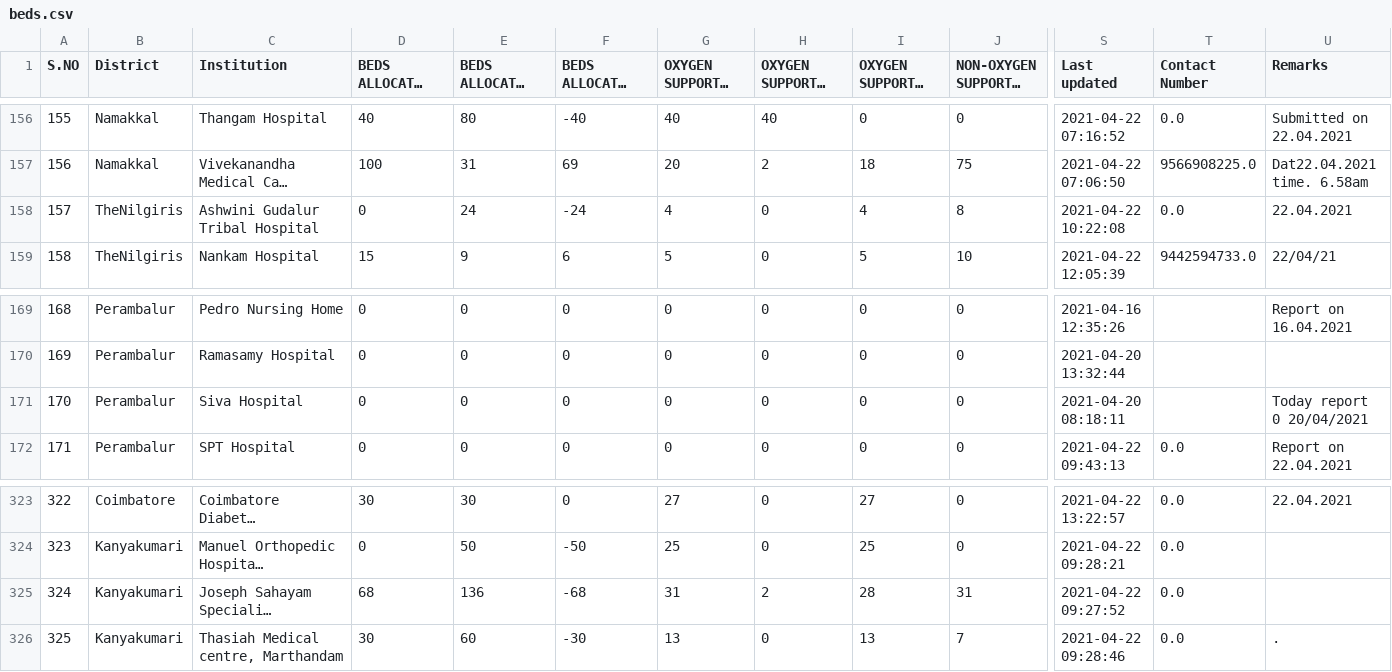
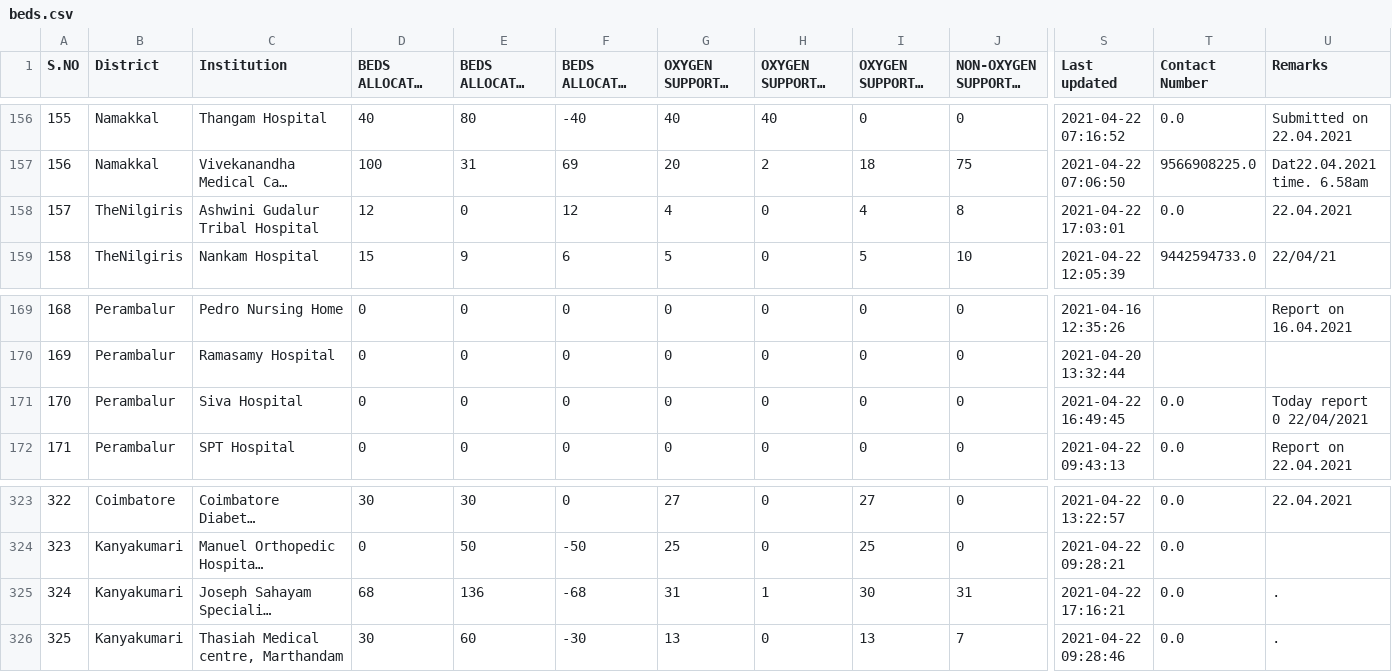
Before and after one commit to stopcoronatn/stopcoronatn.github.io, a CSV file: data/beds.csv, drawn as a sheet; only a part is shown, gaps mark what is left out; long unchanged cells end in …; the diff covers the shown part only; the diff names each change by its address in the sheet, - before the commit and + after, or states it on an @@ line.

```diff
--- a/data/beds.csv
+++ b/data/beds.csv
-D158: 0
+D158: 12
-E158: 24
+E158: 0
-F158: -24
+F158: 12
-S158 (Last updated): 2021-04-22 10:22:08
+S158 (Last updated): 2021-04-22 17:03:01
-S171 (Last updated): 2021-04-20 08:18:11
+S171 (Last updated): 2021-04-22 16:49:45
-T171 (Contact Number): (empty)
+T171 (Contact Number): 0.0
-U171 (Remarks): Today report 0 20/04/2021
+U171 (Remarks): Today report 0 22/04/2021
-H325 (OXYGEN SUPPORTED BEDS Occupied): 2
+H325 (OXYGEN SUPPORTED BEDS Occupied): 1
-I325 (OXYGEN SUPPORTED BEDS Vacant): 28
+I325 (OXYGEN SUPPORTED BEDS Vacant): 30
-S325 (Last updated): 2021-04-22 09:27:52
+S325 (Last updated): 2021-04-22 17:16:21
-U325 (Remarks): (empty)
+U325 (Remarks): .
```
Also changed, not shown: 1 added row and 29 edited cells elsewhere in this file.
